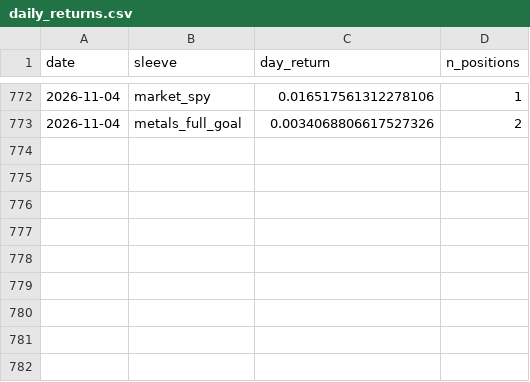
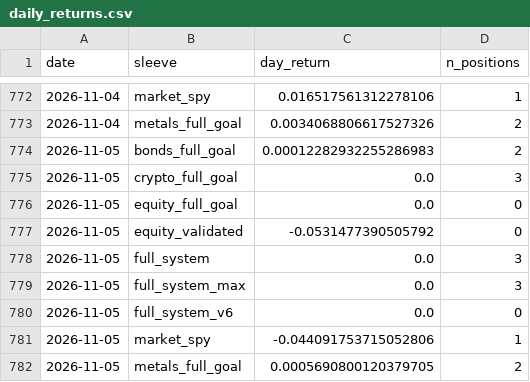
Before and after one commit to dballage777/dballage, a CSV file: paper/reports/daily_returns.csv, drawn as a sheet; only a part is shown, gaps mark what is left out; the diff names each change by its address in the sheet, - before the commit and + after, or states it on an @@ line.

```diff
--- a/paper/reports/daily_returns.csv
+++ b/paper/reports/daily_returns.csv
+row 774: 2026-11-05 | bonds_full_goal | 0.00012282932255286983 | 2
+row 775: 2026-11-05 | crypto_full_goal | 0.0 | 3
+row 776: 2026-11-05 | equity_full_goal | 0.0 | 0
+row 777: 2026-11-05 | equity_validated | -0.0531477390505792 | 0
+row 778: 2026-11-05 | full_system | 0.0 | 3
+row 779: 2026-11-05 | full_system_max | 0.0 | 3
+row 780: 2026-11-05 | full_system_v6 | 0.0 | 0
+row 781: 2026-11-05 | market_spy | -0.044091753715052806 | 1
+row 782: 2026-11-05 | metals_full_goal | 0.0005690800120379705 | 2
```
Also changed, not shown: paper/reports/standings.csv, 6 other files.
